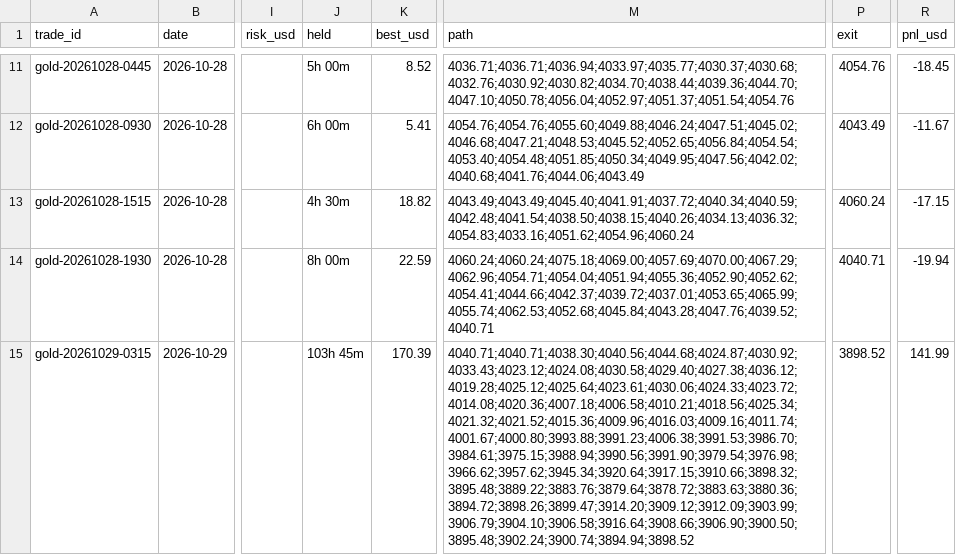
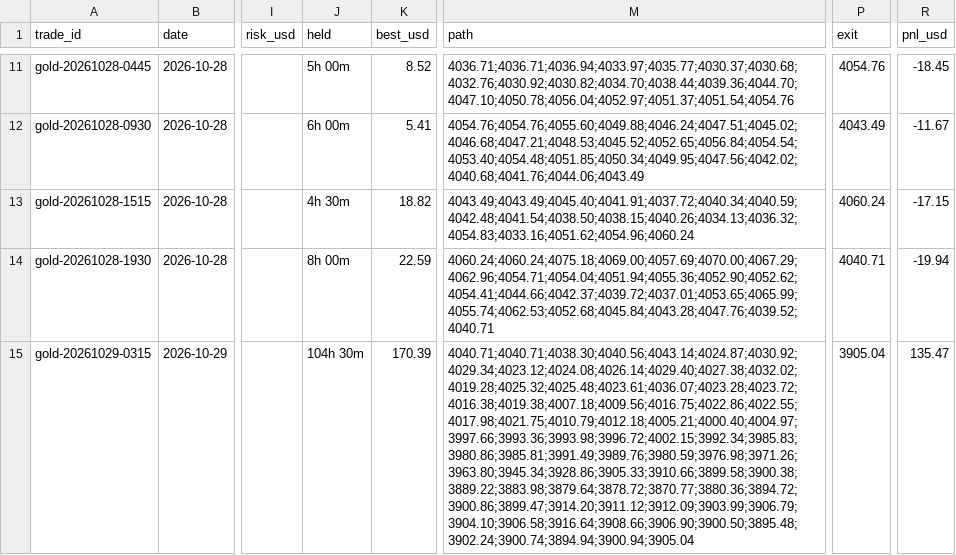
Before and after one commit to debtsolverscanada-lgtm/trading-results, a CSV file: data/gold_trades.csv, drawn as a sheet; only a part is shown, gaps mark what is left out; the diff names each change by its address in the sheet, - before the commit and + after, or states it on an @@ line.

```diff
--- a/data/gold_trades.csv
+++ b/data/gold_trades.csv
-J15 (held): 103h 45m
+J15 (held): 104h 30m
-M15 (path): 4040.71;4040.71;4038.30;4040.56;4044.68;4024.87;4030.92;4033.43;4023.12;4024.08;4030.58;4029.40;4027.38;4036.12;4019.28;4025.12;4025.64;4023.61;4030.06;4024.33;4023.72;4014.08;4020.36;4007.18;4006.58;4010.21;4018.56;4025.34;4021.32;4021.52;4015.36;4009.96;4016.03;4009.16;4011.74;4001.67;4000.80;3993.88;3991.23;4006.38;3991.53;3986.70;3984.61;3975.15;3988.94;3990.56;3991.90;3979.54;3976.98;3966.62;3957.62;3945.34;3920.64;3917.15;3910.66;3898.32;3895.48;3889.22;3883.76;3879.64;3878.72;3883.63;3880.36;3894.72;3898.26;3899.47;3914.20;3909.12;3912.09;3903.99;3906.79;3904.10;3906.58;3916.64;3908.66;3906.90;3900.50;3895.48;3902.24;3900.74;3894.94;3898.52
+M15 (path): 4040.71;4040.71;4038.30;4040.56;4043.14;4024.87;4030.92;4029.34;4023.12;4024.08;4026.14;4029.40;4027.38;4032.02;4019.28;4025.32;4025.48;4023.61;4036.07;4023.28;4023.72;4016.38;4019.38;4007.18;4009.56;4016.75;4022.86;4022.55;4017.98;4021.75;4010.79;4012.18;4005.21;4000.40;4004.97;3997.66;3993.36;3993.98;3996.72;4002.15;3992.34;3985.83;3980.86;3985.81;3991.49;3989.76;3980.59;3976.98;3971.26;3963.80;3945.34;3928.86;3905.33;3910.66;3899.58;3900.38;3889.22;3883.98;3879.64;3878.72;3870.77;3880.36;3894.72;3900.86;3899.47;3914.20;3911.12;3912.09;3903.99;3906.79;3904.10;3906.58;3916.64;3908.66;3906.90;3900.50;3895.48;3902.24;3900.74;3894.94;3900.94;3905.04
-P15 (exit): 3898.52
+P15 (exit): 3905.04
-R15 (pnl_usd): 141.99
+R15 (pnl_usd): 135.47
```
Also changed, not shown: data/gold_asia5_status.csv, data/gold_asia_status.csv, 7 other files.
